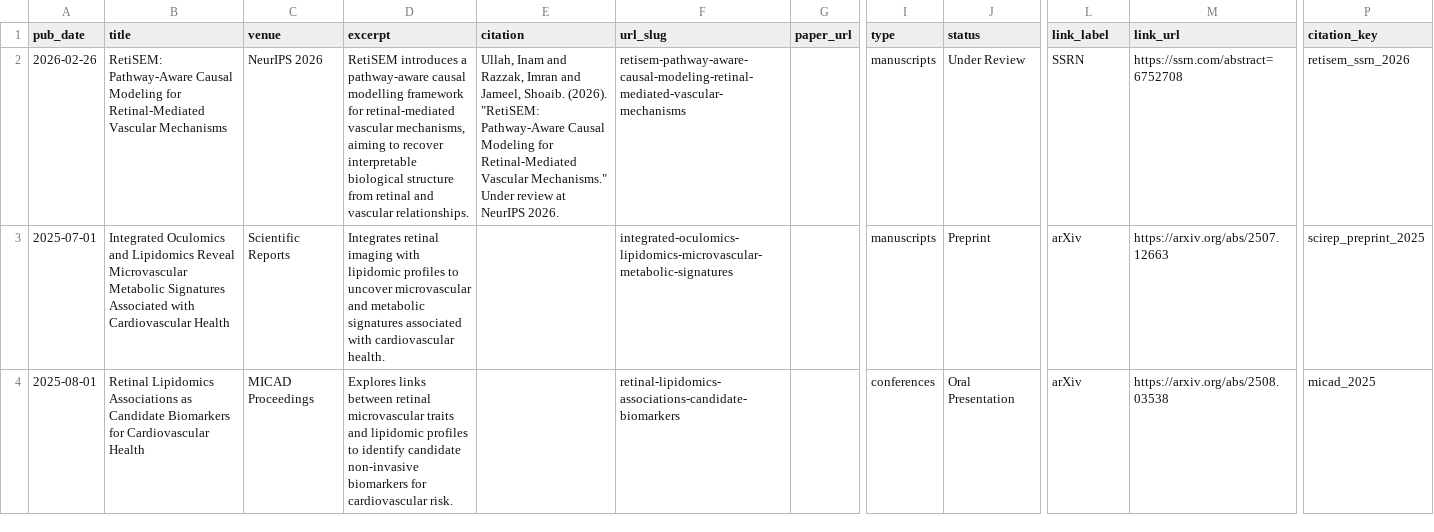
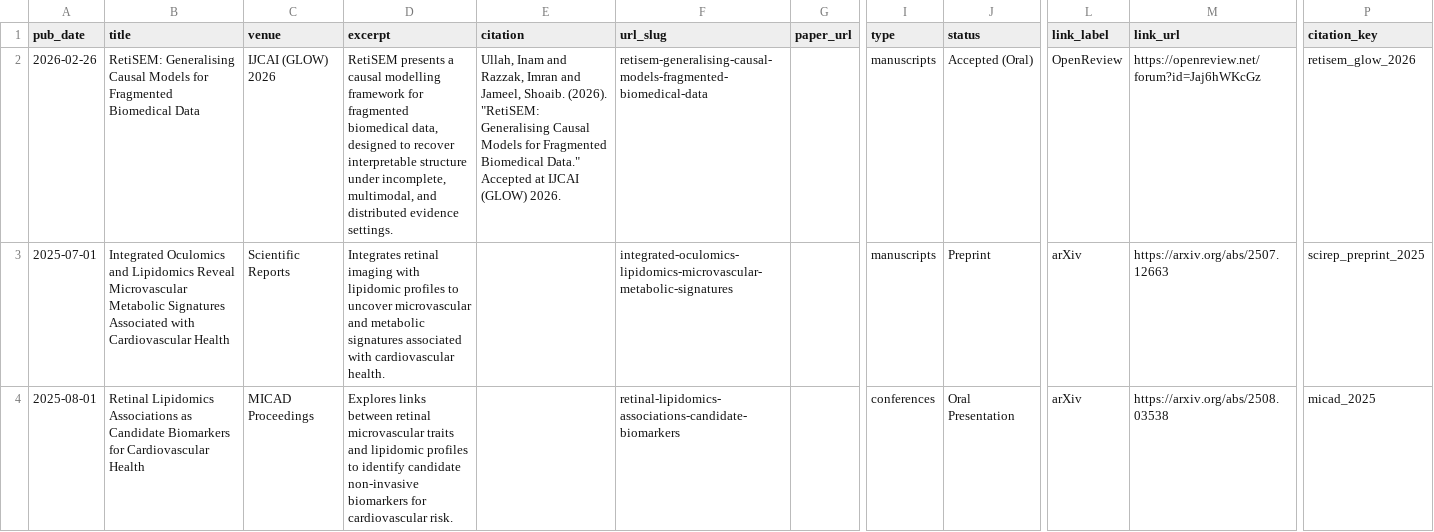
Before and after one commit to Inamullah-Colab/Inamullah-Colab.github.io, a TSV file: markdown_generator/publications.tsv, drawn as a sheet; only a part is shown, gaps mark what is left out; the diff names each change by its address in the sheet, - before the commit and + after, or states it on an @@ line.

Commit message:
Update RetiSEM GLOW 2026 acceptance and news

```diff
--- a/markdown_generator/publications.tsv
+++ b/markdown_generator/publications.tsv
-B2 (title): RetiSEM: Pathway-Aware Causal Modeling for Retinal-Mediated Vascular Mechanisms
+B2 (title): RetiSEM: Generalising Causal Models for Fragmented Biomedical Data
-C2 (venue): NeurIPS 2026
+C2 (venue): IJCAI (GLOW) 2026
-D2 (excerpt): RetiSEM introduces a pathway-aware causal modelling framework for retinal-mediated vascular mechanisms, aiming to recover interpretable biological structure from retinal and vascular relationships.
+D2 (excerpt): RetiSEM presents a causal modelling framework for fragmented biomedical data, designed to recover interpretable structure under incomplete, multimodal, and distributed evidence settings.
-E2 (citation): …(2026). "RetiSEM: Pathway-Aware Causal Modeling for Retinal-Mediated Vascular Mechanisms." Under review at NeurIPS 2026.
+E2 (citation): …(2026). "RetiSEM: Generalising Causal Models for Fragmented Biomedical Data." Accepted at IJCAI (GLOW) 2026.
-F2 (url_slug): retisem-pathway-aware-causal-modeling-retinal-mediated-vascular-mechanisms
+F2 (url_slug): retisem-generalising-causal-models-fragmented-biomedical-data
-J2 (status): Under Review
+J2 (status): Accepted (Oral)
-L2 (link_label): SSRN
+L2 (link_label): OpenReview
-M2 (link_url): https://ssrn.com/abstract=6752708
+M2 (link_url): https://openreview.net/forum?id=Jaj6hWKcGz
-P2 (citation_key): retisem_ssrn_2026
+P2 (citation_key): retisem_glow_2026
```
Also changed, not shown: 2 other files.
